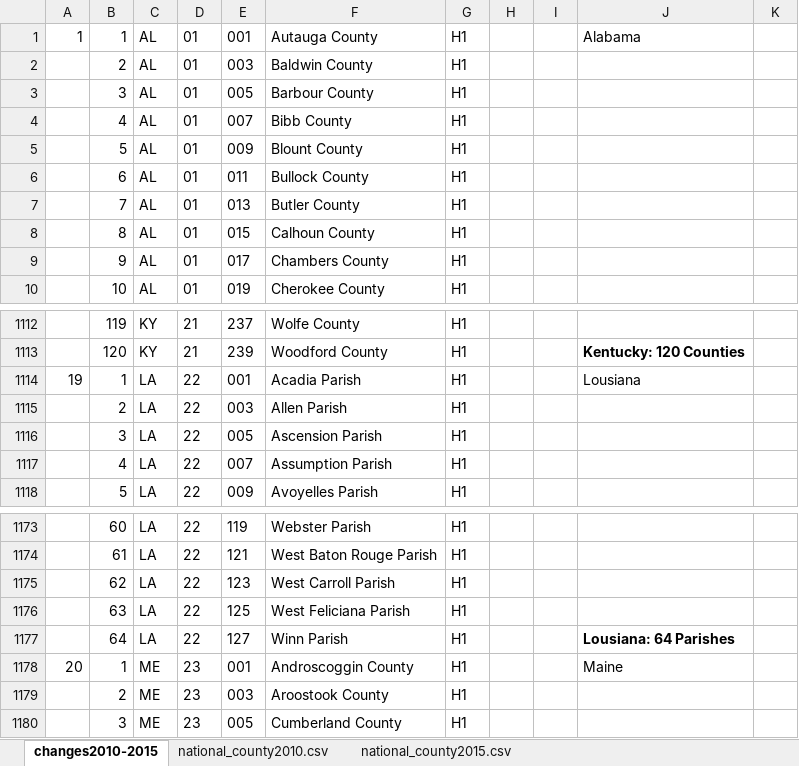
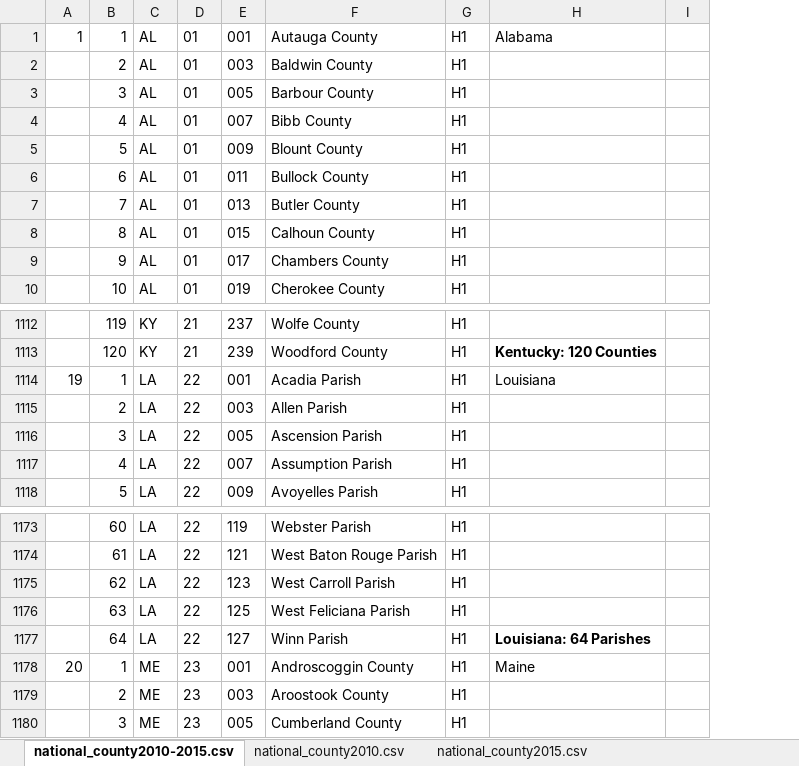
Before and after one commit to mflaxman10/us_counties, an Excel workbook: national_county2010-2015.xlsx, sheet national_county2010-2015.csv, drawn as a sheet; only a part is shown, gaps mark what is left out; values as stored, in another font and other column widths than the file's, no borders; removed rows and columns are numbered as before the commit, all else as after; the diff names each change by its address in the sheet, - before the commit and + after, or states it on an @@ line.

Commit message:
Typo Changes

```diff
--- a/national_county2010-2015.xlsx (sheet national_county2010-2015.csv)
+++ b/national_county2010-2015.xlsx (sheet national_county2010-2015.csv)
-sheet tab: changes2010-2015
+sheet tab: national_county2010-2015.csv
-column H, empty
-column I, empty
-H1114: Lousiana
+H1114: Louisiana
-H1177: Lousiana: 64 Parishes
+H1177: Louisiana: 64 Parishes
```
